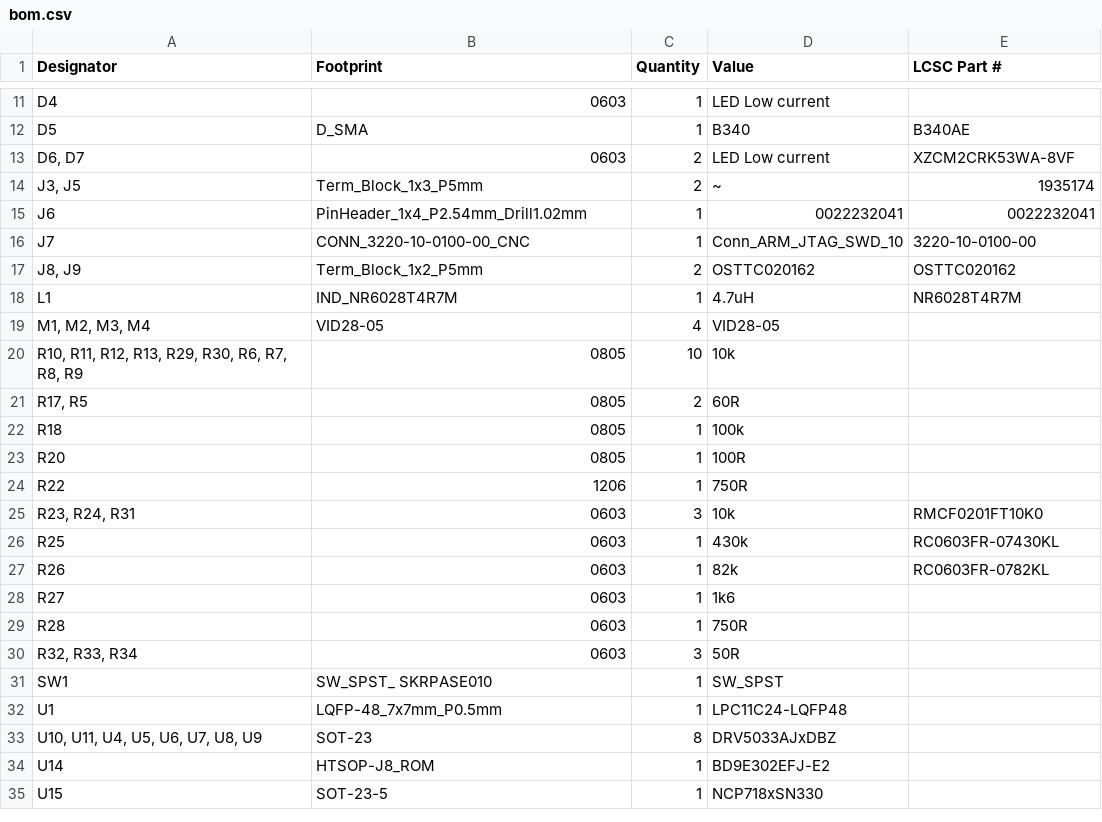
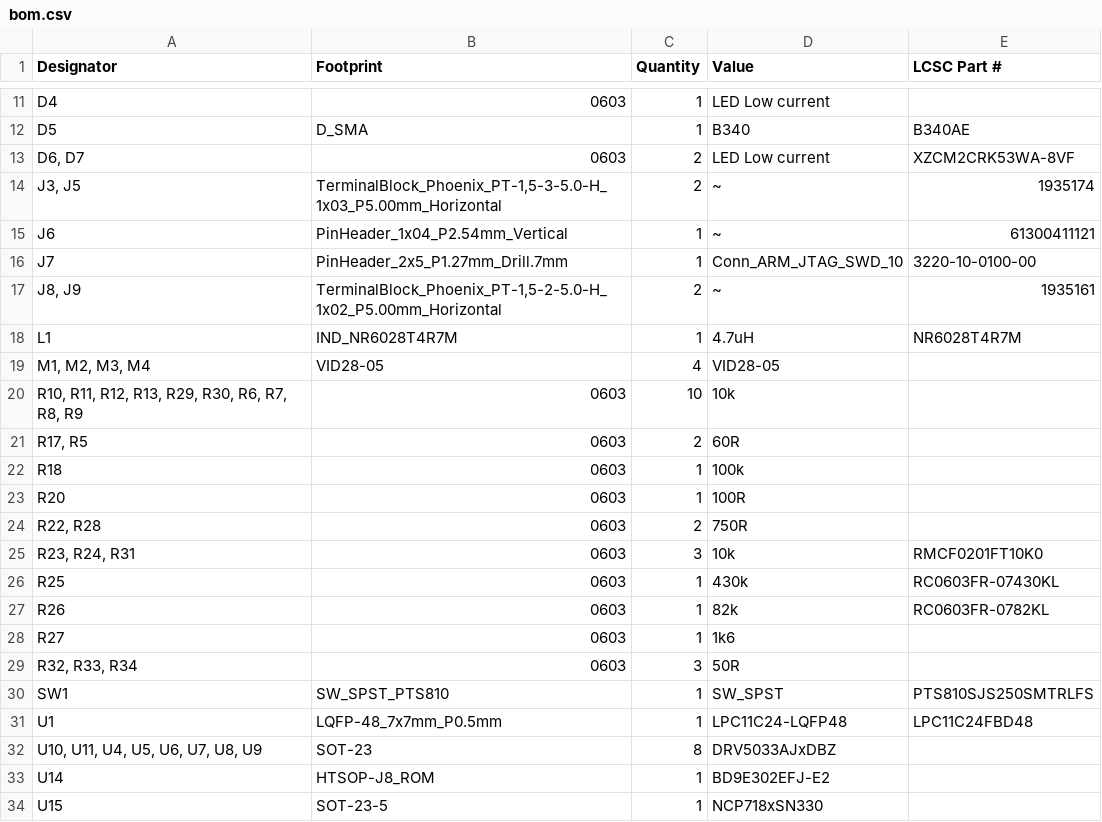
Before and after one commit to jayalcock/Clocks, a CSV file: Elec Design/Slave Board/production/bom.csv, drawn as a sheet; only a part is shown, gaps mark what is left out; the diff covers the shown part only.

```diff
--- a/Elec Design/Slave Board/production/bom.csv
+++ b/Elec Design/Slave Board/production/bom.csv
@@ -13,13 +13,13 @@ D5,D_SMA,1,B340,B340AE
 "D6, D7",0603,2,LED Low current,XZCM2CRK53WA-8VF
-"J3, J5",Term_Block_1x3_P5mm,2,~,1935174
-J6,PinHeader_1x4_P2.54mm_Drill1.02mm,1,0022232041,0022232041
-J7,CONN_3220-10-0100-00_CNC,1,Conn_ARM_JTAG_SWD_10,3220-10-0100-00
-"J8, J9",Term_Block_1x2_P5mm,2,OSTTC020162,OSTTC020162
+"J3, J5","TerminalBlock_Phoenix_PT-1,5-3-5.0-H_1x03_P5.00mm_Horizontal",2,~,1935174
+J6,PinHeader_1x04_P2.54mm_Vertical,1,~,61300411121
+J7,PinHeader_2x5_P1.27mm_Drill.7mm,1,Conn_ARM_JTAG_SWD_10,3220-10-0100-00
+"J8, J9","TerminalBlock_Phoenix_PT-1,5-2-5.0-H_1x02_P5.00mm_Horizontal",2,~,1935161
 L1,IND_NR6028T4R7M,1,4.7uH,NR6028T4R7M
 "M1, M2, M3, M4",VID28-05,4,VID28-05,
-"R10, R11, R12, R13, R29, R30, R6, R7, R8, R9",0805,10,10k,
-"R17, R5",0805,2,60R,
-R18,0805,1,100k,
-R20,0805,1,100R,
-R22,1206,1,750R,
+"R10, R11, R12, R13, R29, R30, R6, R7, R8, R9",0603,10,10k,
+"R17, R5",0603,2,60R,
+R18,0603,1,100k,
+R20,0603,1,100R,
+"R22, R28",0603,2,750R,
 "R23, R24, R31",0603,3,10k,RMCF0201FT10K0
@@ -28,6 +28,5 @@ R26,0603,1,82k,RC0603FR-0782KL
 R27,0603,1,1k6,
-R28,0603,1,750R,
 "R32, R33, R34",0603,3,50R,
-SW1,SW_SPST_ SKRPASE010,1,SW_SPST,
-U1,LQFP-48_7x7mm_P0.5mm,1,LPC11C24-LQFP48,
+SW1,SW_SPST_PTS810,1,SW_SPST,PTS810SJS250SMTRLFS
+U1,LQFP-48_7x7mm_P0.5mm,1,LPC11C24-LQFP48,LPC11C24FBD48
 "U10, U11, U4, U5, U6, U7, U8, U9",SOT-23,8,DRV5033AJxDBZ,
```
Also changed, not shown: 5 edited cells elsewhere in this file, Elec Design/Slave Board/production/positions.csv, 6 other files.
